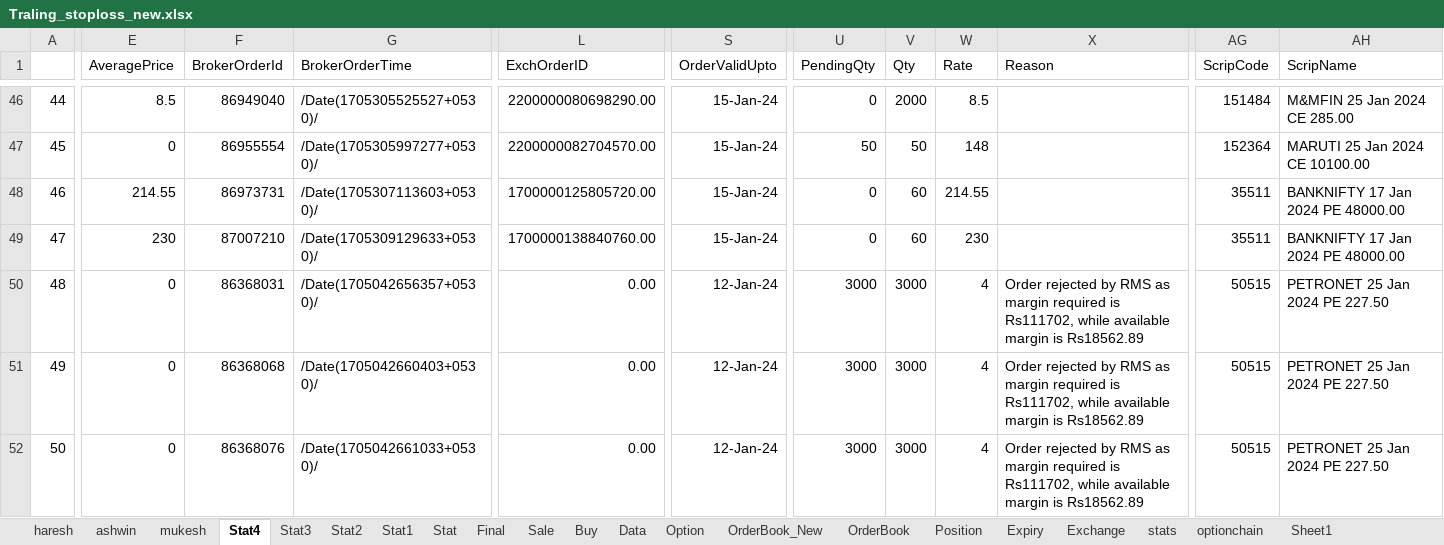
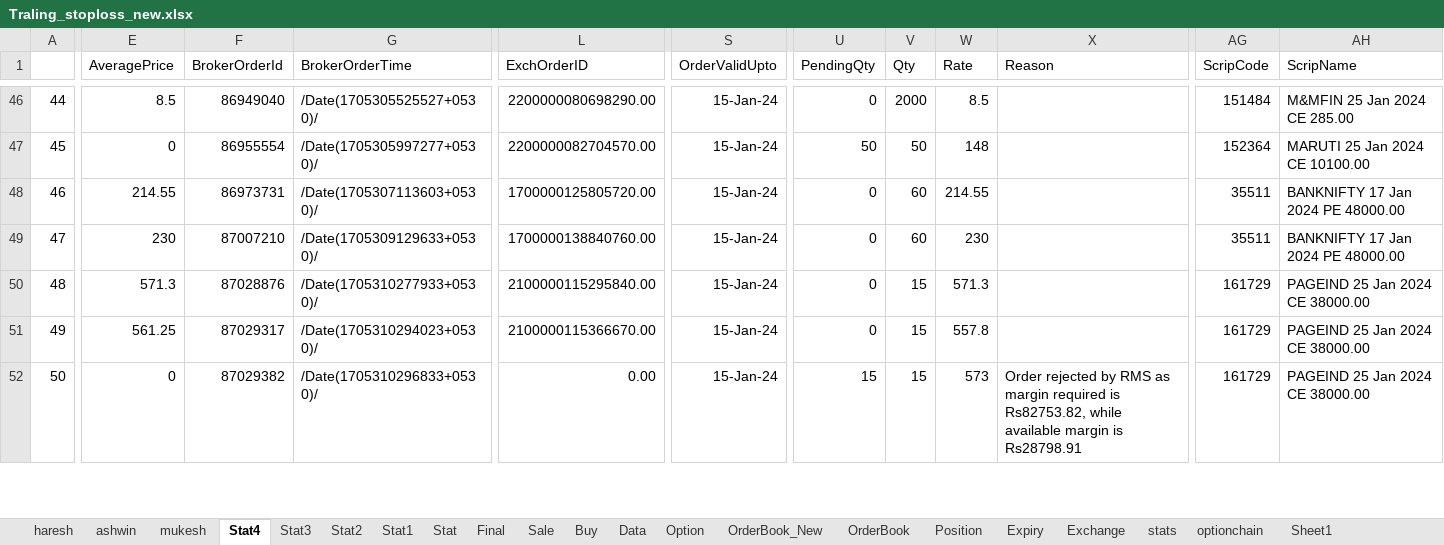
Before and after one commit to mkbairwa942/mkbairwa, an Excel workbook: Traling_stoploss_new.xlsx, sheet Stat4, drawn as a sheet; only a part is shown, gaps mark what is left out; values as stored, in another font and other column widths than the file's, no borders; the diff covers the shown part only; the diff names each change by its address in the sheet, - before the commit and + after, or states it on an @@ line.

```diff
--- a/Traling_stoploss_new.xlsx (sheet Stat4)
+++ b/Traling_stoploss_new.xlsx (sheet Stat4)
-E50 (AveragePrice): 0
+E50 (AveragePrice): 571.3
-F50 (BrokerOrderId): 86368031
+F50 (BrokerOrderId): 87028876
-G50 (BrokerOrderTime): /Date(1705042656357+0530)/
+G50 (BrokerOrderTime): /Date(1705310277933+0530)/
-L50 (ExchOrderID): 0.00
+L50 (ExchOrderID): 2100000115295840.00
-S50:S52 (OrderValidUpto): 12-Jan-24
+S50:S52 (OrderValidUpto): 15-Jan-24
-U50:U51 (PendingQty): 3000
+U50:U51 (PendingQty): 0
-V50:V52 (Qty): 3000
+V50:V52 (Qty): 15
-W50 (Rate): 4
+W50 (Rate): 571.3
-X50:X51 (Reason): Order rejected by RMS as margin required is Rs111702, while available margin is Rs18562.89
+X50:X51 (Reason): (empty)
-AG50:AG52 (ScripCode): 50515
+AG50:AG52 (ScripCode): 161729
-AH50:AH52 (ScripName): PETRONET 25 Jan 2024 PE 227.50
+AH50:AH52 (ScripName): PAGEIND 25 Jan 2024 CE 38000.00
-E51 (AveragePrice): 0
+E51 (AveragePrice): 561.25
-F51 (BrokerOrderId): 86368068
+F51 (BrokerOrderId): 87029317
-G51 (BrokerOrderTime): /Date(1705042660403+0530)/
+G51 (BrokerOrderTime): /Date(1705310294023+0530)/
-L51 (ExchOrderID): 0.00
+L51 (ExchOrderID): 2100000115366670.00
-W51 (Rate): 4
+W51 (Rate): 557.8
-F52 (BrokerOrderId): 86368076
+F52 (BrokerOrderId): 87029382
-G52 (BrokerOrderTime): /Date(1705042661033+0530)/
+G52 (BrokerOrderTime): /Date(1705310296833+0530)/
-U52 (PendingQty): 3000
+U52 (PendingQty): 15
-W52 (Rate): 4
+W52 (Rate): 573
-X52 (Reason): …required is Rs111702, while available margin is Rs18562.89
+X52 (Reason): …required is Rs82753.82, while available margin is Rs28798.91
```
Also changed, not shown: 22 edited cells elsewhere in this sheet, sheet Final, sheet ashwin, 3 other files.
